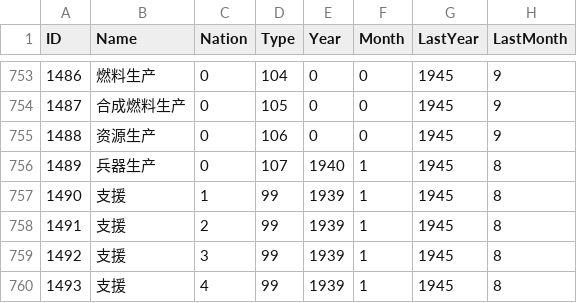
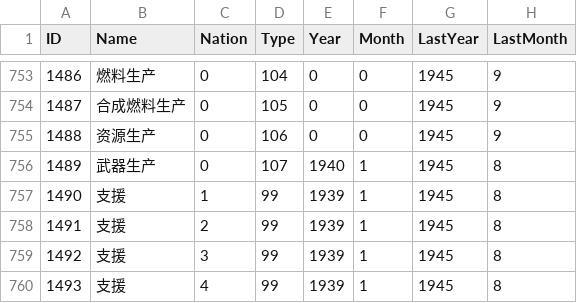
Before and after one commit to Pig9013/WITE2_CN, a CSV file: build/scenario_csv_zh/1941 Campaign - No Early End/Ground.zh.csv, drawn as a sheet; only a part is shown, gaps mark what is left out; the diff names each change by its address in the sheet, - before the commit and + after, or states it on an @@ line.

Commit message:
v1.10.6: unify 武器生产, align case variants, add context-term guard
- Armaments Production / Armaments production (Ground.csv ID 1489, Type 107) -> 武器生产 in 13 scenario CSVs and equipment.zh.jsonl
- fix half-updated case variants: AP/HE HITS swap, AIR SUPER, GROUND ATTACK NORTH/SOUTH, GROUND ATTACK TYPES:, AMPHIB SUPPORT NORTH/SOUTH, STRATEGIC AIR DAY/NIGHT, CAPACITY, BUILT, built, VVS KBF/ChF
- new glossary/context_terms.json + integration/check_context_terms.py (48 terms, 13 CSV rows, 7 banned values, 29 reviewed case pairs), wired into finalize.py as the 23rd guard
- docs/Release_v1.10.6.md, CHANGELOG, README x5

```diff
--- a/build/scenario_csv_zh/1941 Campaign - No Early End/Ground.zh.csv
+++ b/build/scenario_csv_zh/1941 Campaign - No Early End/Ground.zh.csv
-B756 (Name): 兵器生产
+B756 (Name): 武器生产
```
Also changed, not shown: build/scenario_csv_zh/1941 Campaign/Ground.zh.csv, build/scenario_csv_zh/Generic/Ground.zh.csv, 43 other files.
